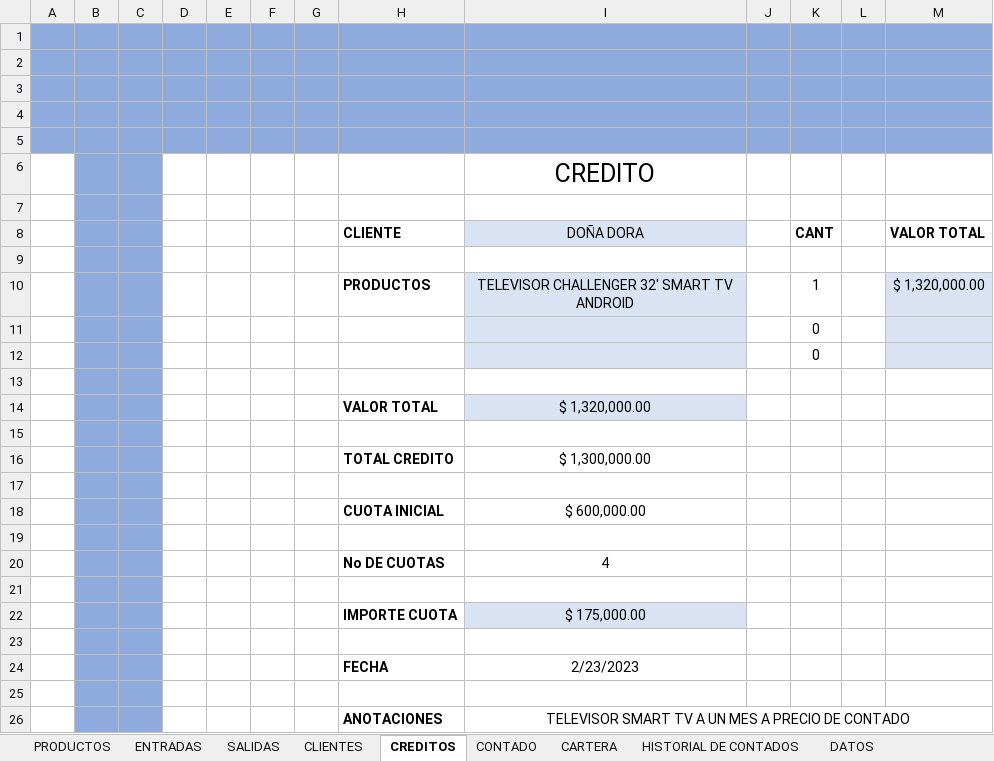
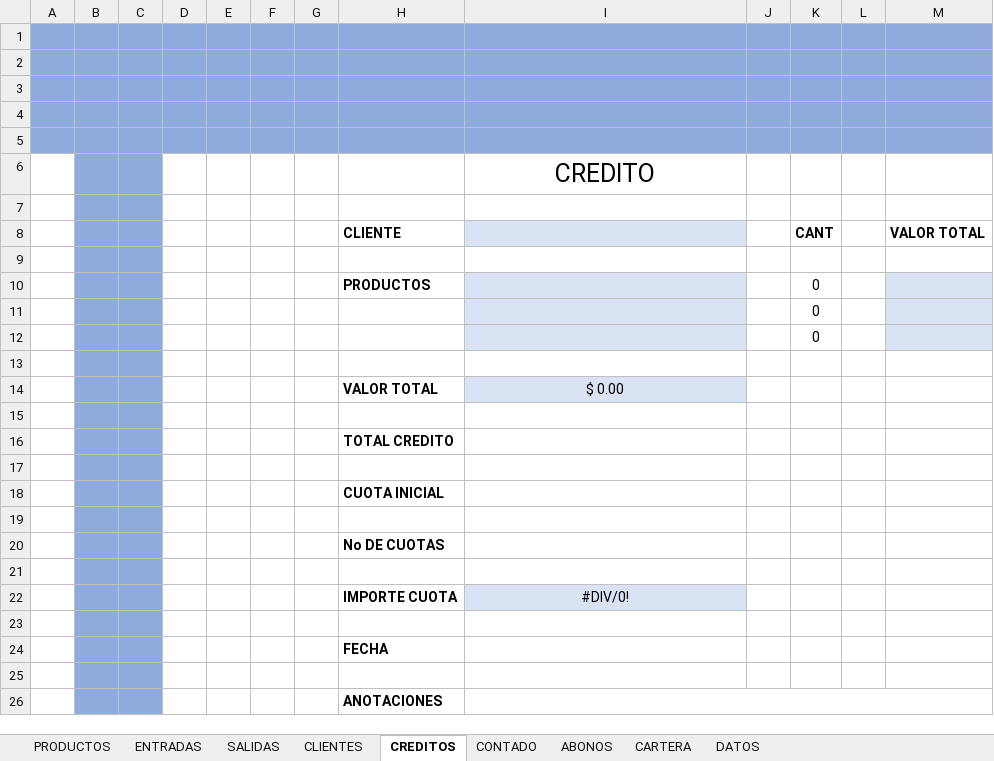
Before and after one commit to sranderca/Sistema-Muebles-Guevara, an Excel workbook: exe.xlsm, sheet CREDITOS, drawn as a sheet; values as stored, in another font and other column widths than the file's, no borders; charts and pictures not drawn; removed rows and columns are numbered as before the commit, all else as after; the diff names each change by its address in the sheet, - before the commit and + after, or states it on an @@ line.

Commit message:
Quedo funcionando todo, falta inventario y hacer los creditos

```diff
--- a/exe.xlsm (sheet CREDITOS)
+++ b/exe.xlsm (sheet CREDITOS)
-sheet tab: HISTORIAL DE CONTADOS
+sheet tab: ABONOS
@@ sheet tab order changed: PRODUCTOS | ENTRADAS | SALIDAS | CLIENTES | CREDITOS | CONTADO | ABONOS | CARTERA | DATOS @@
-row 7:  |  |  |  |  |  |  |  | CLI_002
+row 7:  |  |  |  | 3
-I8: DOÑA DORA
+I8: (empty)
-row 10:  |  |  |  |  |  |  | PRODUCTOS | TELEVISOR CHALLENGER 32' SMART TV ANDROID |  | 1 | 377 | $ 1,320,000.00
+row 10:  |  |  |  |  |  |  | PRODUCTOS |  |  | 0
-I14: $ 1,320,000.00
+I14: $ 0.00
-I16: $ 1,300,000.00
+I16: (empty)
-I18: $ 600,000.00
+I18: (empty)
-I20: 4
+I20: (empty)
-I22: $ 175,000.00
+I22: #DIV/0!
-I24: 2/23/2023
+I24: (empty)
-I26: TELEVISOR SMART TV A UN MES A PRECIO DE CONTADO
+I26: (empty)
```
Also changed, not shown: sheet PRODUCTOS, sheet CONTADO, sheet CARTERA, sheet SALIDAS, sheet ABONOS, formulas that keep their value, hidden cells, charts or pictures.
